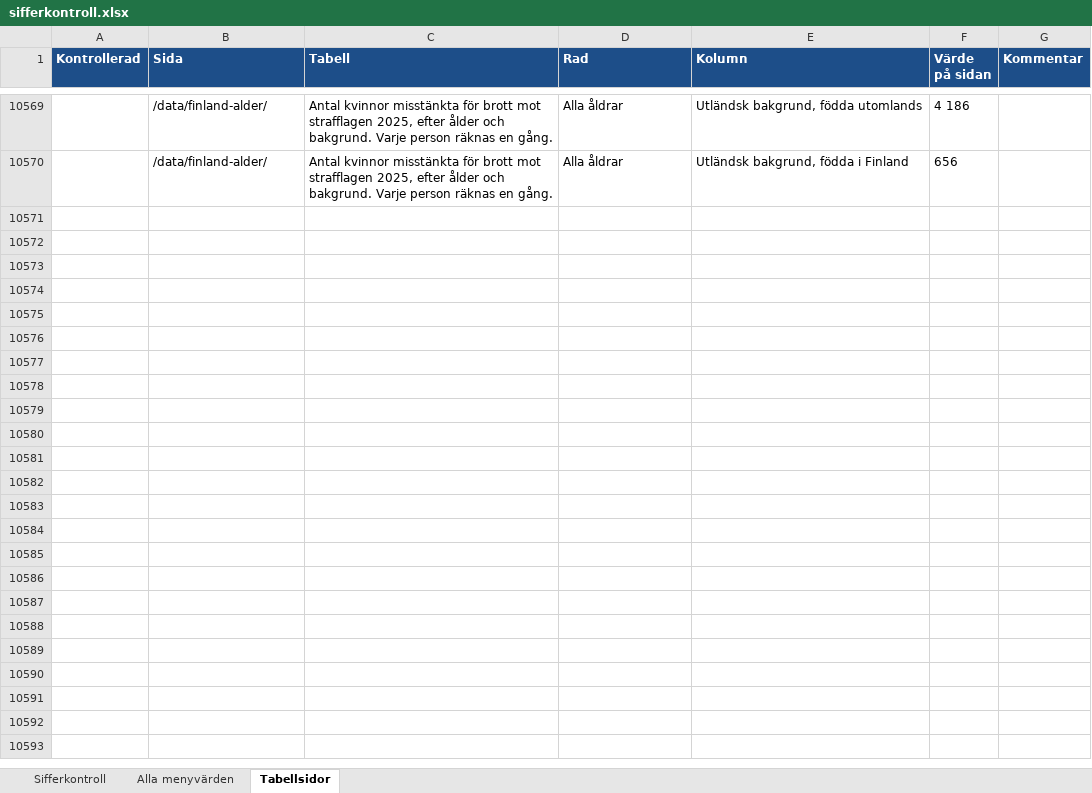
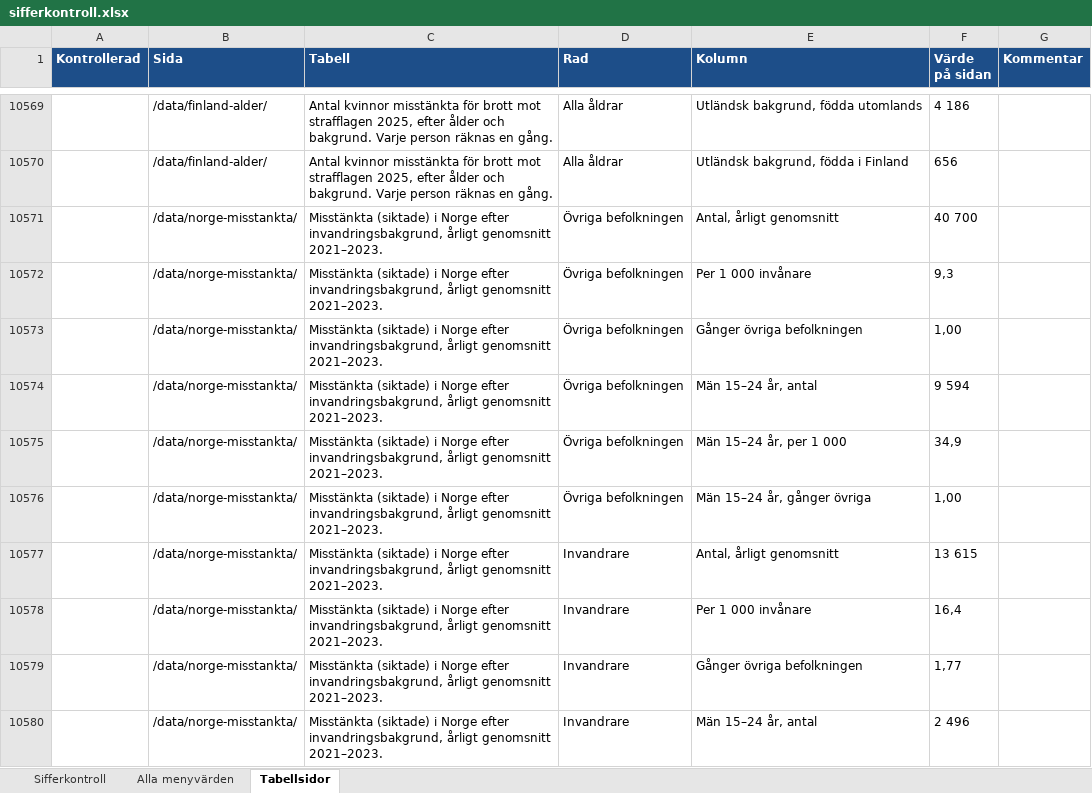
Before and after one commit to martenekenberg/brottsfokus, an Excel workbook: docs/sifferkontroll.xlsx, sheet Tabellsidor, drawn as a sheet; only a part is shown, gaps mark what is left out; values as stored, in another font and other column widths than the file's, no borders; the diff covers the shown part only; the diff names each change by its address in the sheet, - before the commit and + after, or states it on an @@ line.

```diff
--- a/docs/sifferkontroll.xlsx (sheet Tabellsidor)
+++ b/docs/sifferkontroll.xlsx (sheet Tabellsidor)
+row 10571:  | /data/norge-misstankta/ | Misstänkta (siktade) i Norge efter invandringsbakgrund, årligt genomsnitt 2021–2023. | Övriga befolkningen | Antal, årligt genomsnitt | 40 700
+row 10572:  | /data/norge-misstankta/ | Misstänkta (siktade) i Norge efter invandringsbakgrund, årligt genomsnitt 2021–2023. | Övriga befolkningen | Per 1 000 invånare | 9,3
+row 10573:  | /data/norge-misstankta/ | Misstänkta (siktade) i Norge efter invandringsbakgrund, årligt genomsnitt 2021–2023. | Övriga befolkningen | Gånger övriga befolkningen | 1,00
+row 10574:  | /data/norge-misstankta/ | Misstänkta (siktade) i Norge efter invandringsbakgrund, årligt genomsnitt 2021–2023. | Övriga befolkningen | Män 15–24 år, antal | 9 594
+row 10575:  | /data/norge-misstankta/ | Misstänkta (siktade) i Norge efter invandringsbakgrund, årligt genomsnitt 2021–2023. | Övriga befolkningen | Män 15–24 år, per 1 000 | 34,9
+row 10576:  | /data/norge-misstankta/ | Misstänkta (siktade) i Norge efter invandringsbakgrund, årligt genomsnitt 2021–2023. | Övriga befolkningen | Män 15–24 år, gånger övriga | 1,00
+row 10577:  | /data/norge-misstankta/ | Misstänkta (siktade) i Norge efter invandringsbakgrund, årligt genomsnitt 2021–2023. | Invandrare | Antal, årligt genomsnitt | 13 615
+row 10578:  | /data/norge-misstankta/ | Misstänkta (siktade) i Norge efter invandringsbakgrund, årligt genomsnitt 2021–2023. | Invandrare | Per 1 000 invånare | 16,4
+row 10579:  | /data/norge-misstankta/ | Misstänkta (siktade) i Norge efter invandringsbakgrund, årligt genomsnitt 2021–2023. | Invandrare | Gånger övriga befolkningen | 1,77
+row 10580:  | /data/norge-misstankta/ | Misstänkta (siktade) i Norge efter invandringsbakgrund, årligt genomsnitt 2021–2023. | Invandrare | Män 15–24 år, antal | 2 496
```
Also changed, not shown: 308 added rows elsewhere in this sheet, sheet Sifferkontroll, 33 other files.
